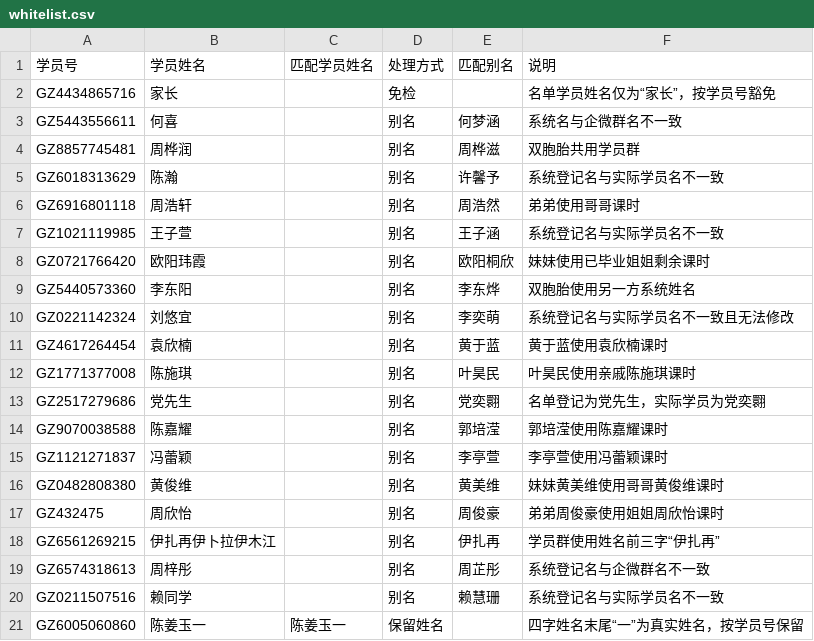
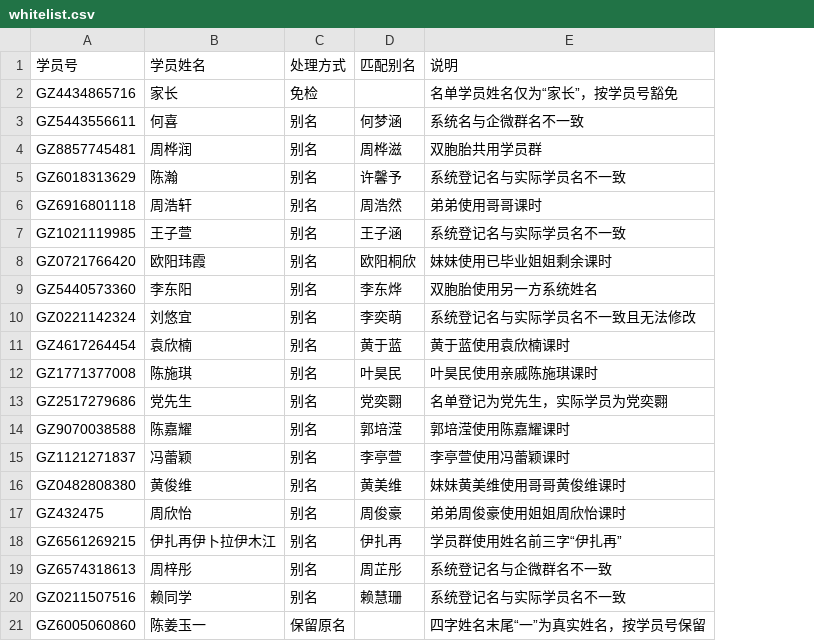
Before and after one commit to nowscott/CheckinQualityTool, a CSV file: public/data/whitelist.csv, drawn as a sheet; removed rows and columns are numbered as before the commit, all else as after; the diff names each change by its address in the sheet, - before the commit and + after, or states it on an @@ line.

```diff
--- a/public/data/whitelist.csv
+++ b/public/data/whitelist.csv
-column C (匹配学员姓名), row 21: 陈姜玉一
-C21 (处理方式): 保留姓名
+C21 (处理方式): 保留原名
```
Also changed, not shown: 8 other files.
